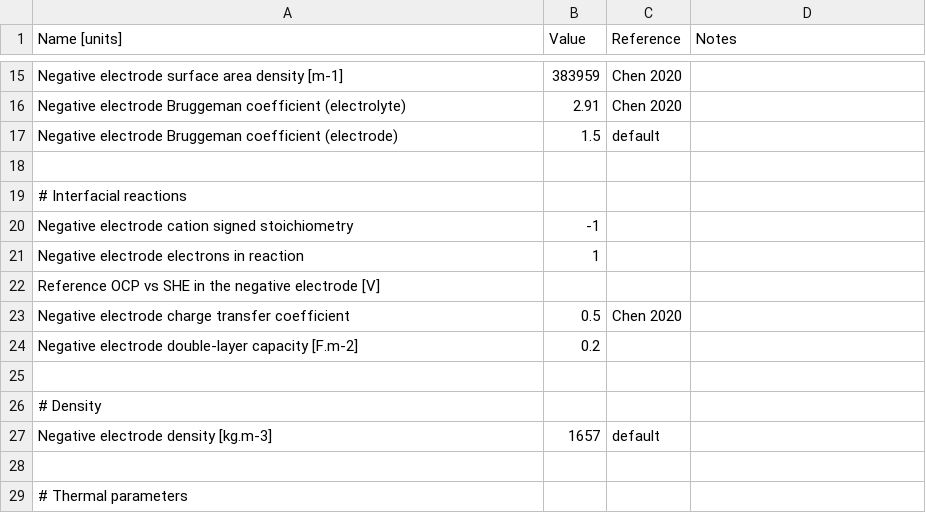
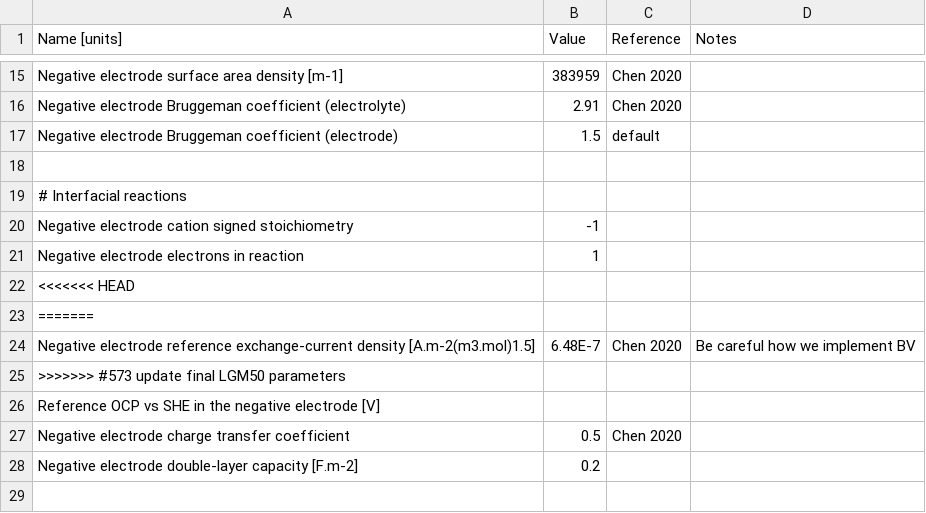
Before and after one commit to brosaplanella/PyBaMM, a CSV file: input/parameters/lithium-ion/anodes/graphite_Chen2020/parameters.csv, drawn as a sheet; only a part is shown, gaps mark what is left out; the shorter side is filled out with more unchanged rows; the diff names each change by its address in the sheet, - before the commit and + after, or states it on an @@ line.

Commit message:
#573 update final LGM50 parameters

```diff
--- a/input/parameters/lithium-ion/anodes/graphite_Chen2020/parameters.csv
+++ b/input/parameters/lithium-ion/anodes/graphite_Chen2020/parameters.csv
+row 22: <<<<<<< HEAD
+row 23: =======
+row 24: Negative electrode reference exchange-current density [A.m-2(m3.mol)1.5] | 6.48E-7 | Chen 2020 | Be careful how we implement BV
+row 25: >>>>>>> #573 update final LGM50 parameters
```
Also changed, not shown: input/parameters/lithium-ion/cathodes/nmc_Chen2020/nmc_LGM50_ocp_Chen2020.csv, input/parameters/lithium-ion/cathodes/nmc_Chen2020/parameters.csv, 3 other files.
